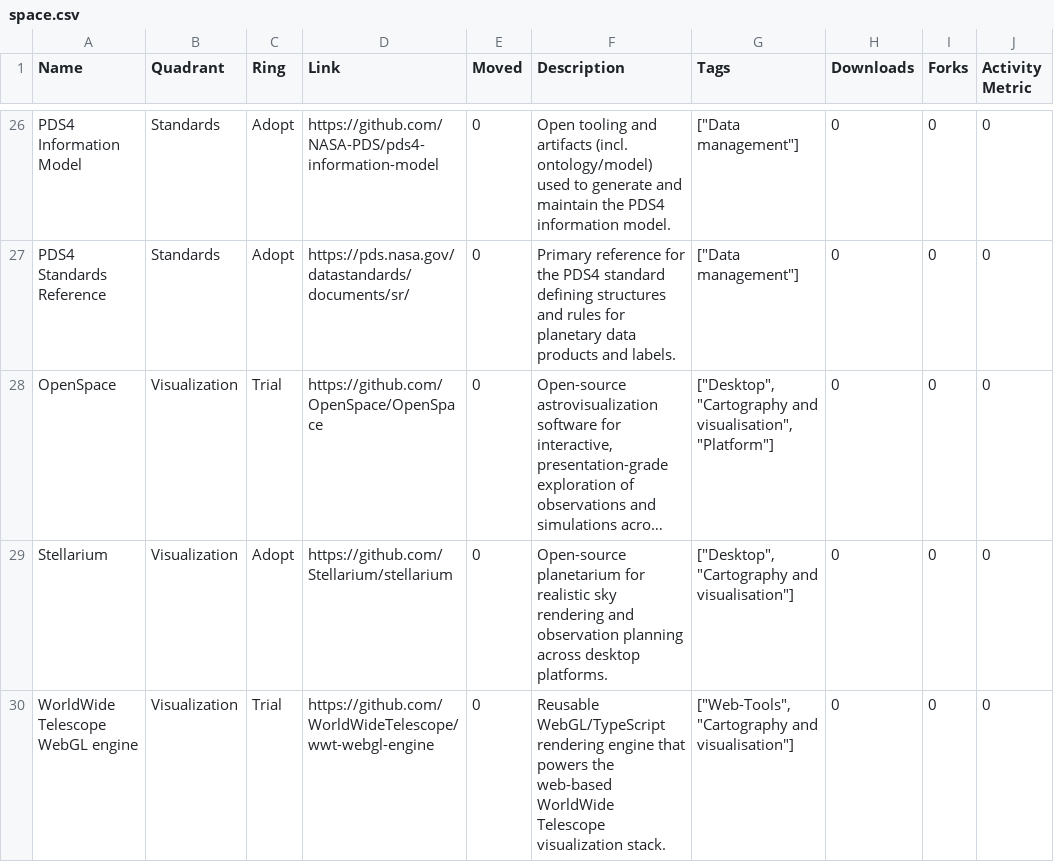
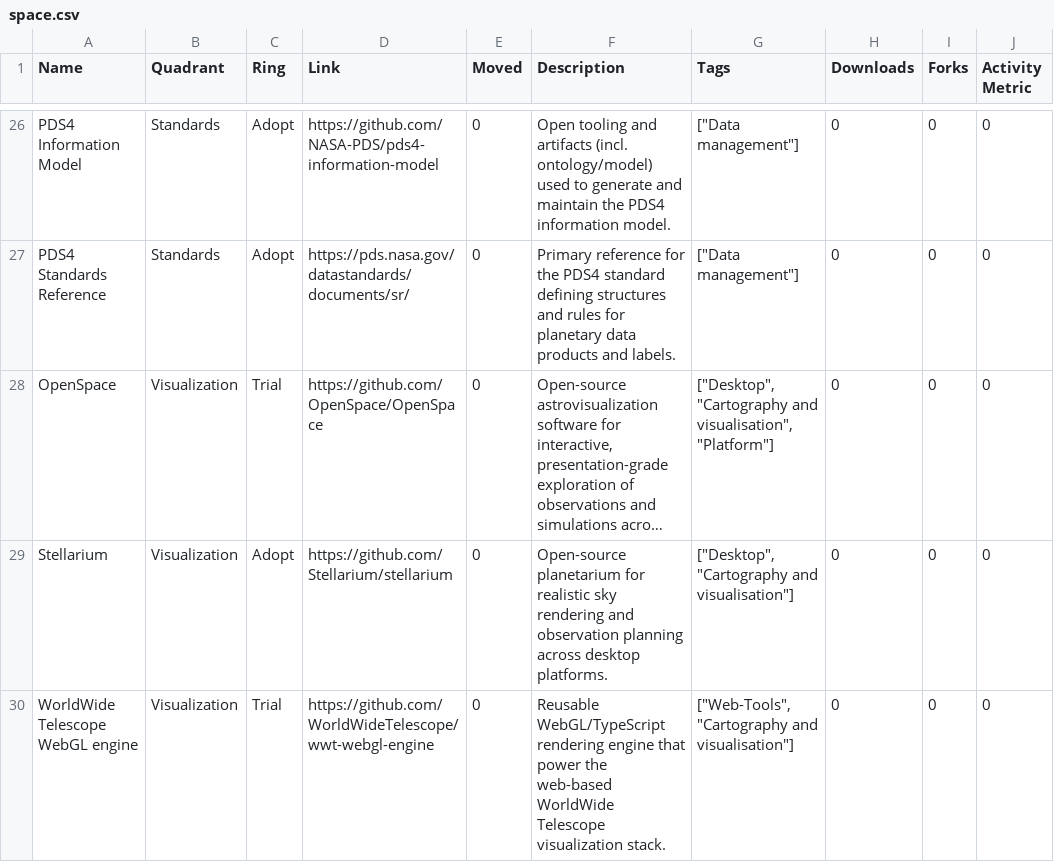
Before and after one commit to sunnydean/space-tech-radar, a CSV file: config/space.csv, drawn as a sheet; only a part is shown, gaps mark what is left out; long unchanged cells end in …; the diff names each change by its address in the sheet, - before the commit and + after, or states it on an @@ line.

```diff
--- a/config/space.csv
+++ b/config/space.csv
-F30 (Description): …engine that powers the web-based…
+F30 (Description): …engine that power the web-based…
```
